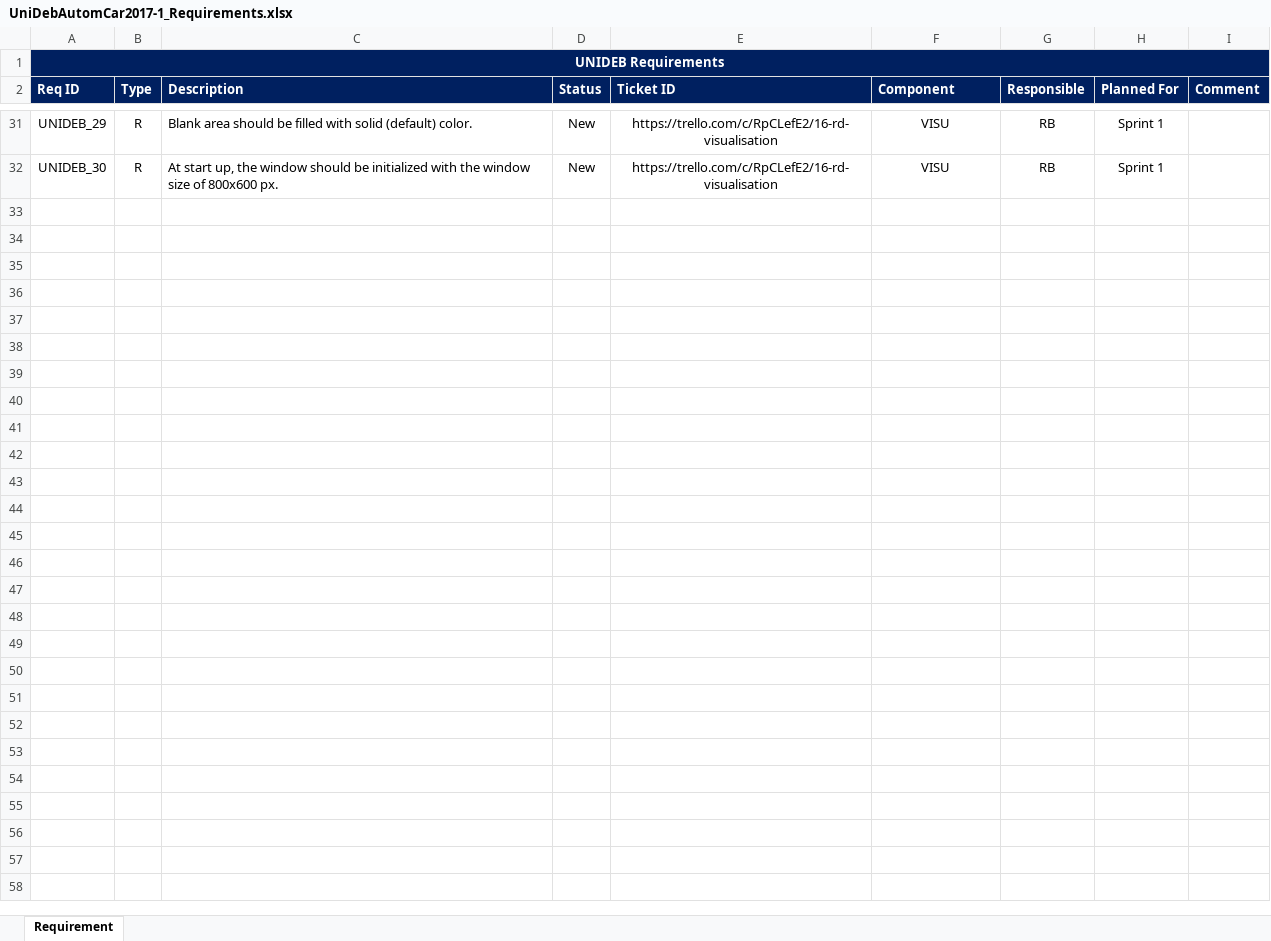
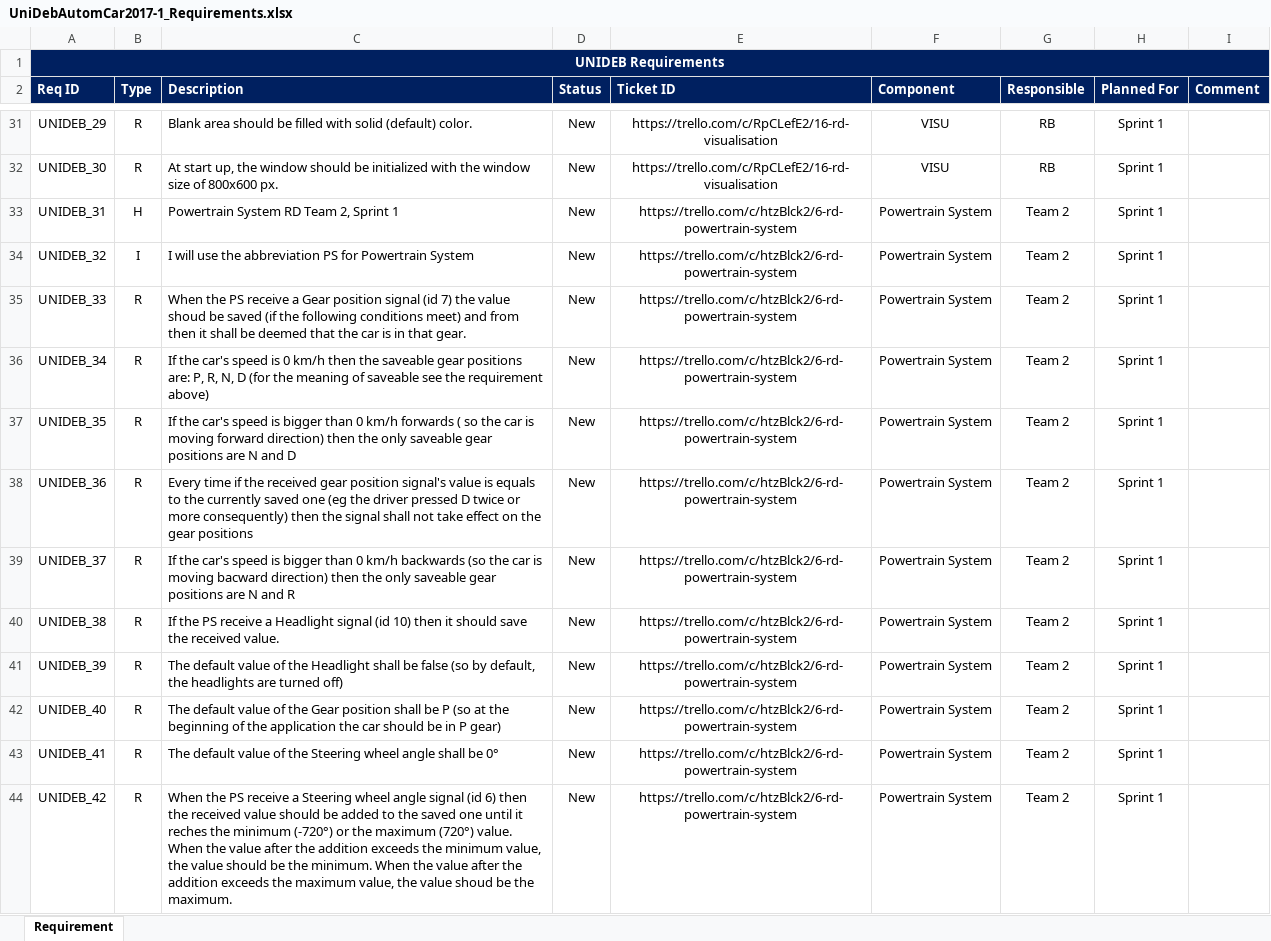
Before and after one commit to kholman-bosch/UniDeb2017-1, an Excel workbook: UniDebAutomatedCar/doc/UniDebAutomCar2017-1_Requirements.xlsx, sheet Requirement, drawn as a sheet; only a part is shown, gaps mark what is left out; values as stored, in another font and other column widths than the file's, no borders; the diff covers the shown part only; the diff names each change by its address in the sheet, - before the commit and + after, or states it on an @@ line.

Commit message:
[RD] Powertrain System - added requirements to the req doc

```diff
--- a/UniDebAutomatedCar/doc/UniDebAutomCar2017-1_Requirements.xlsx (sheet Requirement)
+++ b/UniDebAutomatedCar/doc/UniDebAutomCar2017-1_Requirements.xlsx (sheet Requirement)
+row 33: UNIDEB_31 | H | Powertrain System RD Team 2, Sprint 1 | New | https://trello.com/c/htzBlck2/6-rd-powertrain-system | Powertrain System | Team 2 | Sprint 1
+row 34: UNIDEB_32 | I | I will use the abbreviation PS for Powertrain System | New | https://trello.com/c/htzBlck2/6-rd-powertrain-system | Powertrain System | Team 2 | Sprint 1
+row 35: UNIDEB_33 | R | When the PS receive a Gear position signal (id 7) the value shoud be saved (if the following conditions meet) and from then it shall be deemed that the car is in that gear. | New | https://trello.com/c/htzBlck2/6-rd-powertrain-system | Powertrain System | Team 2 | Sprint 1
+row 36: UNIDEB_34 | R | If the car's speed is 0 km/h then the saveable gear positions are: P, R, N, D (for the meaning of saveable see the requirement above) | New | https://trello.com/c/htzBlck2/6-rd-powertrain-system | Powertrain System | Team 2 | Sprint 1
+row 37: UNIDEB_35 | R | If the car's speed is bigger than 0 km/h forwards ( so the car is moving forward direction) then the only saveable gear positions are N and D | New | https://trello.com/c/htzBlck2/6-rd-powertrain-system | Powertrain System | Team 2 | Sprint 1
+row 38: UNIDEB_36 | R | Every time if the received gear position signal's value is equals to the currently saved one (eg the driver pressed D twice or more consequently) then the signal shall not take effect on the gear positions | New | https://trello.com/c/htzBlck2/6-rd-powertrain-system | Powertrain System | Team 2 | Sprint 1
+row 39: UNIDEB_37 | R | If the car's speed is bigger than 0 km/h backwards (so the car is moving bacward direction) then the only saveable gear positions are N and R | New | https://trello.com/c/htzBlck2/6-rd-powertrain-system | Powertrain System | Team 2 | Sprint 1
+row 40: UNIDEB_38 | R | If the PS receive a Headlight signal (id 10) then it should save the received value. | New | https://trello.com/c/htzBlck2/6-rd-powertrain-system | Powertrain System | Team 2 | Sprint 1
+row 41: UNIDEB_39 | R | The default value of the Headlight shall be false (so by default, the headlights are turned off) | New | https://trello.com/c/htzBlck2/6-rd-powertrain-system | Powertrain System | Team 2 | Sprint 1
+row 42: UNIDEB_40 | R | The default value of the Gear position shall be P (so at the beginning of the application the car should be in P gear) | New | https://trello.com/c/htzBlck2/6-rd-powertrain-system | Powertrain System | Team 2 | Sprint 1
+row 43: UNIDEB_41 | R | The default value of the Steering wheel angle shall be 0° | New | https://trello.com/c/htzBlck2/6-rd-powertrain-system | Powertrain System | Team 2 | Sprint 1
+row 44: UNIDEB_42 | R | When the PS receive a Steering wheel angle signal (id 6) then the received value should be added to the saved one until it reches the minimum (-720°) or the maximum (720°) value. When the value after the addition exceeds the minimum value, the value should be the minimum. When the value after the addition exceeds the maximum value, the value shoud be the maximum. | New | https://trello.com/c/htzBlck2/6-rd-powertrain-system | Powertrain System | Team 2 | Sprint 1
```
Also changed, not shown: 12 added rows elsewhere in this sheet.
